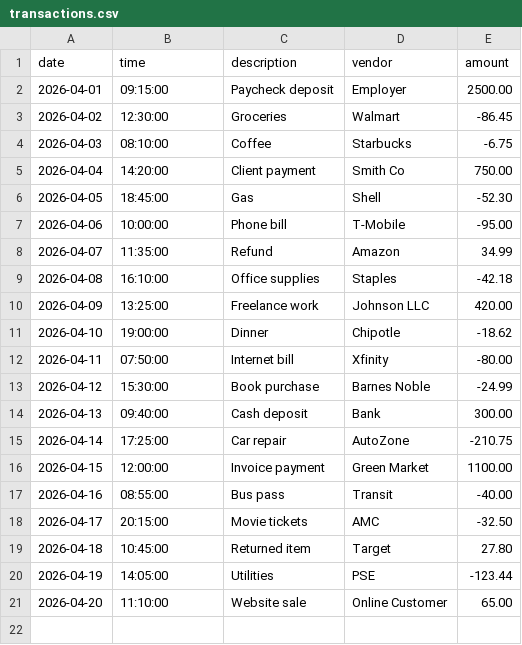
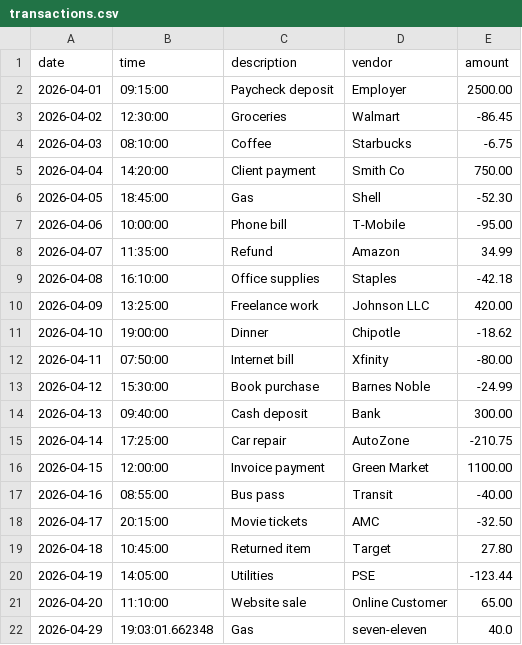
Before and after one commit to MeronSAssefa/accounting-ledger, a CSV file: transactions.csv, drawn as a sheet.

```diff
--- a/transactions.csv
+++ b/transactions.csv
@@ -21 +21,2 @@ date|time|description|vendor|amount
 2026-04-20|11:10:00|Website sale|Online Customer|65.00
+2026-04-29|19:03:01.662348|Gas|seven-eleven|40.0
```
Also changed, not shown: 5 other files.
